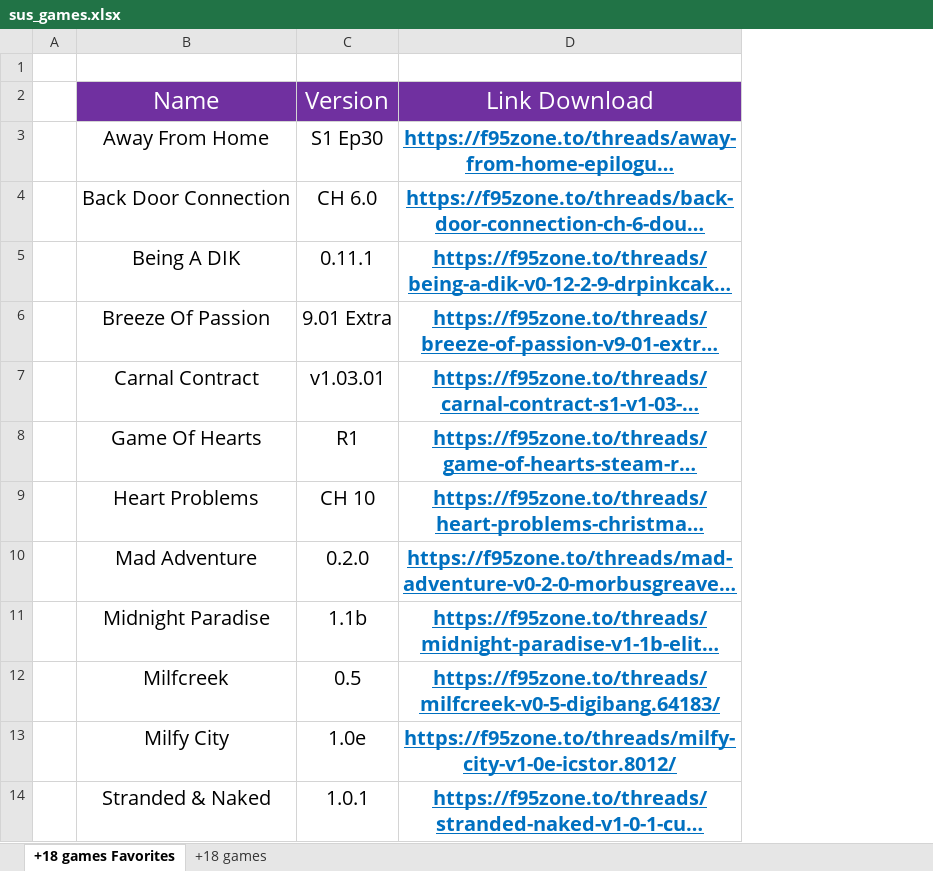
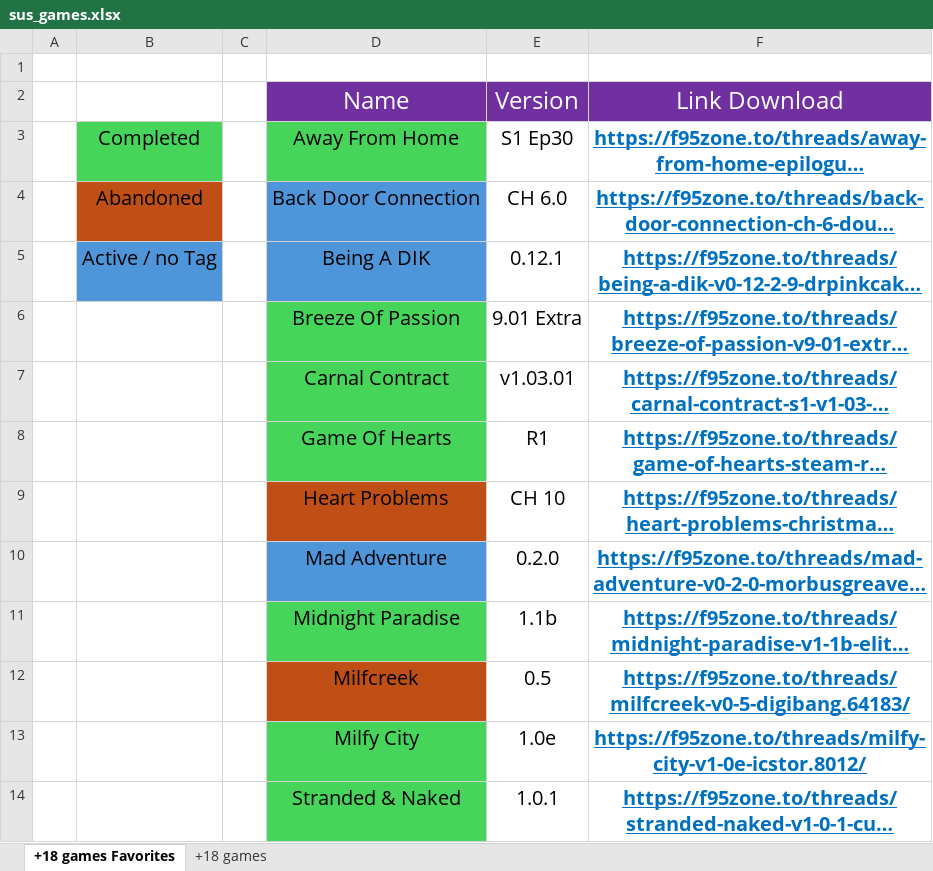
Before and after one commit to choukpop/choukpop-games-saves, an Excel workbook: Utility Apps/sus_games.xlsx, sheet +18 games Favorites, drawn as a sheet; long unchanged cells end in …; values as stored, in another font and other column widths than the file's, no borders; conditional formats not drawn; addresses are those after the commit; the diff names each change by its address in the sheet, - before the commit and + after, or states it on an @@ line.

```diff
--- a/Utility Apps/sus_games.xlsx (sheet +18 games Favorites)
+++ b/Utility Apps/sus_games.xlsx (sheet +18 games Favorites)
+column B, rows 3-5: Completed | Abandoned | Active / no Tag
+column C, empty
-D3 fill: none
+D3 fill: #47D45A
-D4:D5 fill: none
+D4:D5 fill: #4E95D9
-E5: 0.11.1
+E5: 0.12.1
-D6:D8 fill: none
+D6:D8 fill: #47D45A
-D9 fill: none
+D9 fill: #C04F15
-D10 fill: none
+D10 fill: #4E95D9
-D11 fill: none
+D11 fill: #47D45A
-D12 fill: none
+D12 fill: #C04F15
-D13:D14 fill: none
+D13:D14 fill: #47D45A
```
Also changed, not shown: sheet +18 games, 9 other files.
